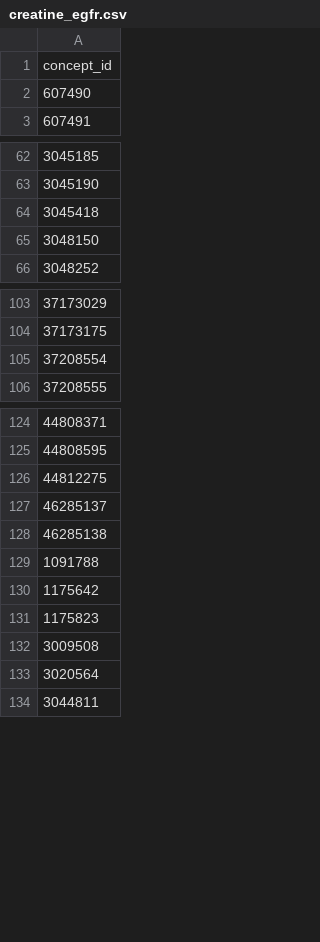
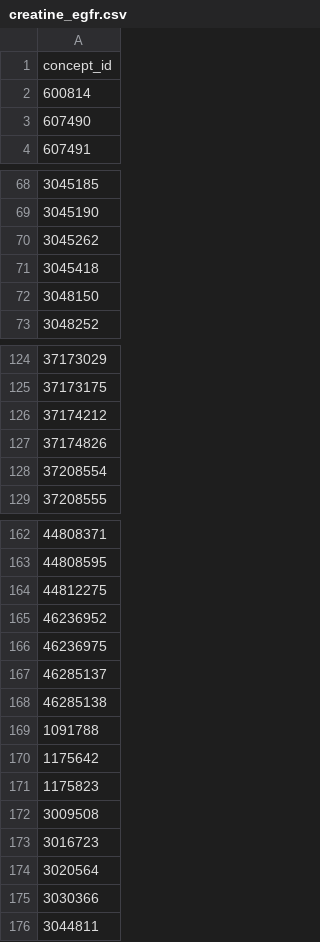
Before and after one commit to heron-uk/HERON-UK-Characterisation, a CSV file: CharacterisationCode/measurement_codes/creatine_egfr.csv, drawn as a sheet; only a part is shown, gaps mark what is left out; the diff covers the shown part only; the diff names each change by its address in the sheet, - before the commit and + after, or states it on an @@ line.

```diff
--- a/CharacterisationCode/measurement_codes/creatine_egfr.csv
+++ b/CharacterisationCode/measurement_codes/creatine_egfr.csv
+row 2: 600814
+row 70: 3045262
+row 126: 37174212
+row 127: 37174826
+row 165: 46236952
+row 166: 46236975
+row 173: 3016723
+row 175: 3030366
```
Also changed, not shown: 34 added rows elsewhere in this file.
